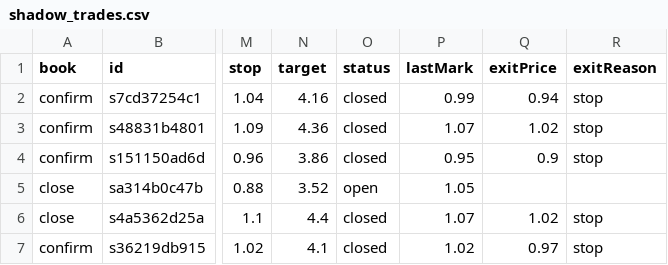
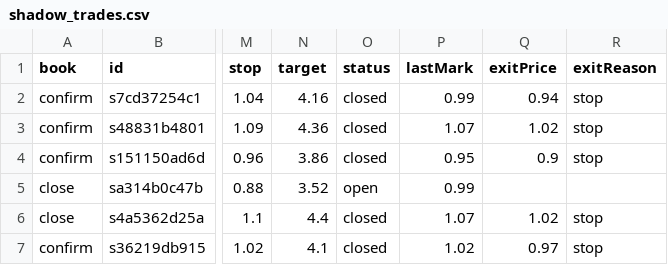
Before and after one commit to juanpameza/mrt-paper-sim, a CSV file: shadow_trades.csv, drawn as a sheet; only a part is shown, gaps mark what is left out; the diff names each change by its address in the sheet, - before the commit and + after, or states it on an @@ line.

```diff
--- a/shadow_trades.csv
+++ b/shadow_trades.csv
-P5 (lastMark): 1.05
+P5 (lastMark): 0.99
```
Also changed, not shown: scan.csv, signals_trades.csv, 5 other files.
